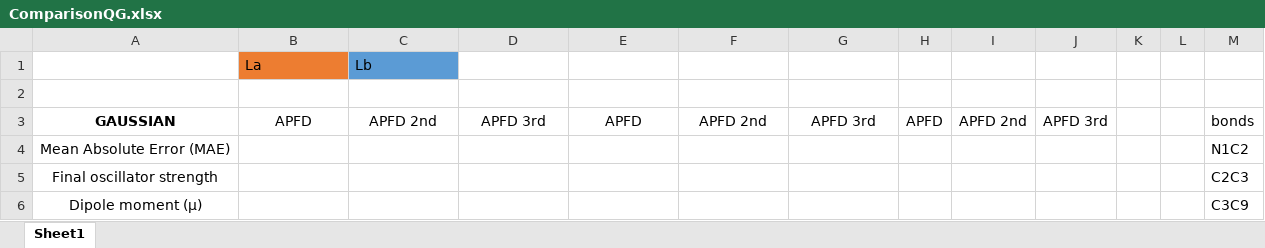
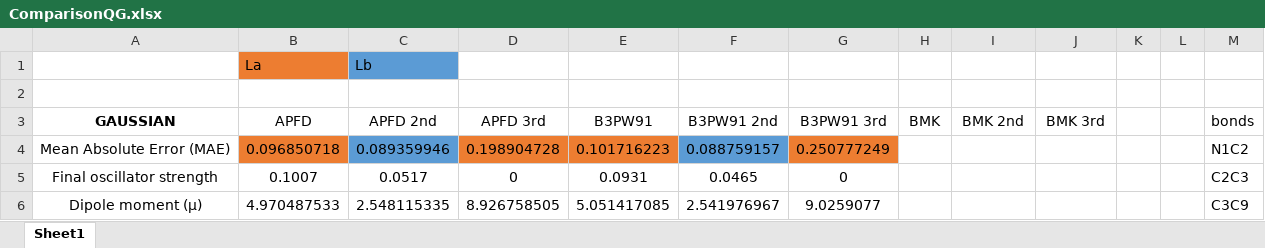
Before and after one commit to sebashhh/wwk-repository, an Excel workbook: ComparisonQG.xlsx, sheet Sheet1, drawn as a sheet; only a part is shown; values as stored, in another font and other column widths than the file's, no borders; the diff covers the shown part only; the diff names each change by its address in the sheet, - before the commit and + after, or states it on an @@ line.

```diff
--- a/ComparisonQG.xlsx (sheet Sheet1)
+++ b/ComparisonQG.xlsx (sheet Sheet1)
-E3: APFD
+E3: B3PW91
-F3: APFD 2nd
+F3: B3PW91 2nd
-G3: APFD 3rd
+G3: B3PW91 3rd
-H3: APFD
+H3: BMK
-I3: APFD 2nd
+I3: BMK 2nd
-J3: APFD 3rd
+J3: BMK 3rd
-B4: (empty)
+B4: 0.096850718
-B4 fill: none
+B4 fill: #ED7D31
-C4: (empty)
+C4: 0.089359946
-C4 fill: none
+C4 fill: #5B9BD5
-D4: (empty)
+D4: 0.198904728
-D4:E4 fill: none
+D4:E4 fill: #ED7D31
-E4: (empty)
+E4: 0.101716223
-F4: (empty)
+F4: 0.088759157
-F4 fill: none
+F4 fill: #5B9BD5
-G4: (empty)
+G4: 0.250777249
-G4 fill: none
+G4 fill: #ED7D31
-B5: (empty)
+B5: 0.1007
-C5: (empty)
+C5: 0.0517
-D5: (empty)
+D5: 0
-E5: (empty)
+E5: 0.0931
-F5: (empty)
+F5: 0.0465
-G5: (empty)
+G5: 0
-B6: (empty)
+B6: 4.970487533
-C6: (empty)
+C6: 2.548115335
-D6: (empty)
+D6: 8.926758505
-E6: (empty)
+E6: 5.051417085
-F6: (empty)
+F6: 2.541976967
-G6: (empty)
+G6: 9.0259077
```
Also changed, not shown: 1 added row, 1 removed row, 42 edited cells and cell formats elsewhere in this sheet, 26 other files.
